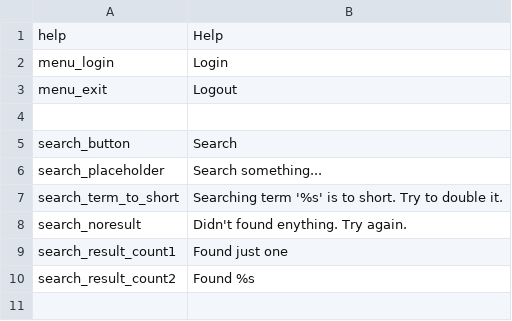
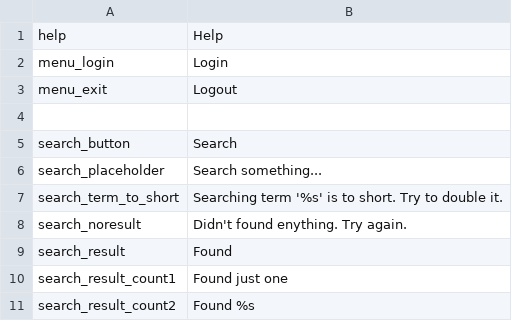
Before and after one commit to entu/entu, a CSV file: tornado/translations/english.csv, drawn as a sheet.

Commit message:
Show menu and item list

```diff
--- a/tornado/translations/english.csv
+++ b/tornado/translations/english.csv
@@ -8,2 +8,3 @@ search_term_to_short,"Searching term '%s' is to short. Try to double it."
 search_noresult,"Didn't found enything. Try again."
+search_result,"Found"
 search_result_count1,"Found just one"
```
Also changed, not shown: tornado/translations/estonian.csv, 22 other files.
